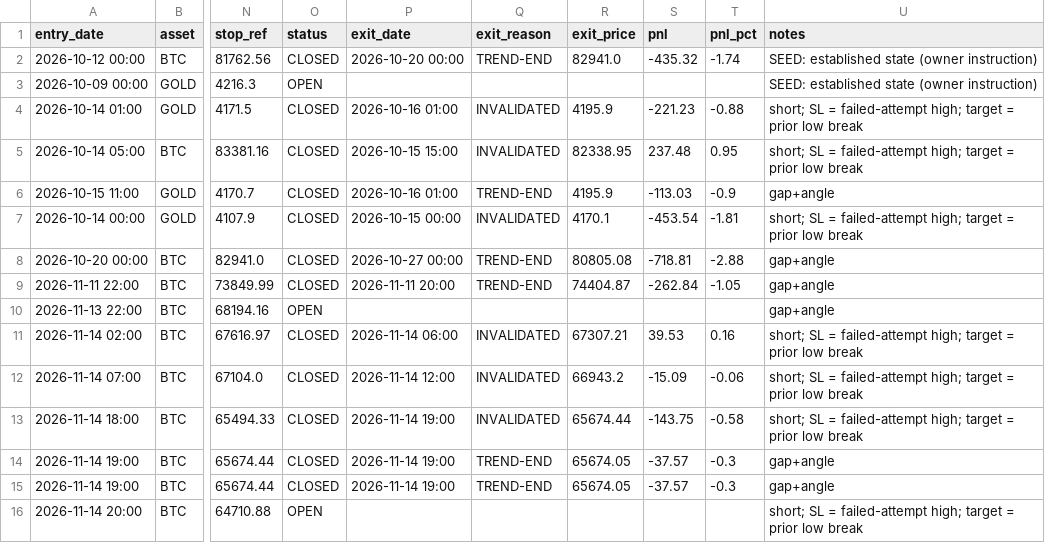
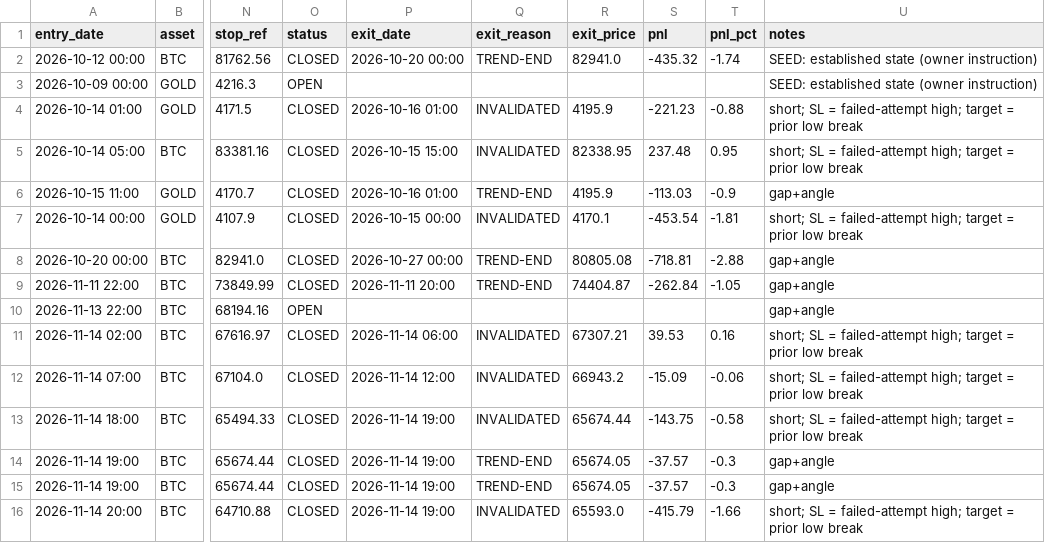
Before and after one commit to anilsahu89/My-world, a CSV file: scanners/papertrades/hm_btc_gold_trades.csv, drawn as a sheet; only a part is shown, gaps mark what is left out; the diff names each change by its address in the sheet, - before the commit and + after, or states it on an @@ line.

Commit message:
chore: paper trade state 2026-11-15T05:41Z

```diff
--- a/scanners/papertrades/hm_btc_gold_trades.csv
+++ b/scanners/papertrades/hm_btc_gold_trades.csv
-O16 (status): OPEN
+O16 (status): CLOSED
-P16 (exit_date): (empty)
+P16 (exit_date): 2026-11-14 19:00
-Q16 (exit_reason): (empty)
+Q16 (exit_reason): INVALIDATED
-R16 (exit_price): (empty)
+R16 (exit_price): 65593.0
-S16 (pnl): (empty)
+S16 (pnl): -415.79
-T16 (pnl_pct): (empty)
+T16 (pnl_pct): -1.66
```
Also changed, not shown: 6 other files.
